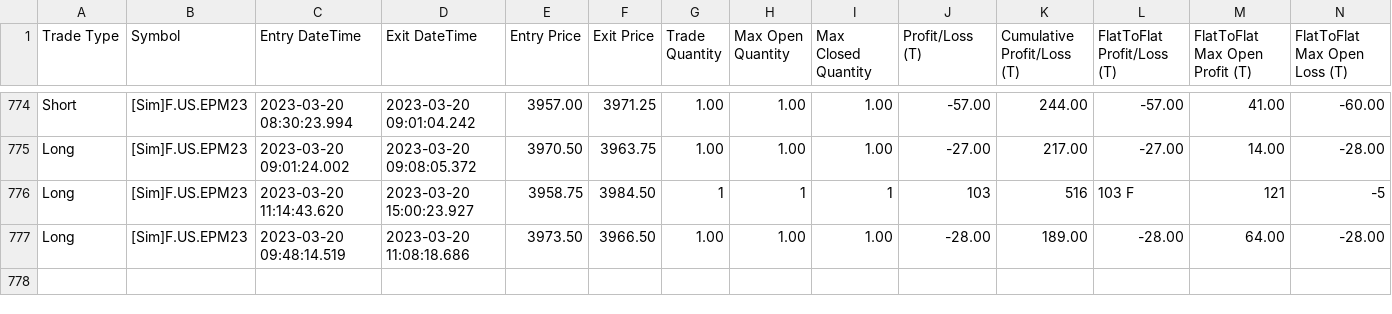
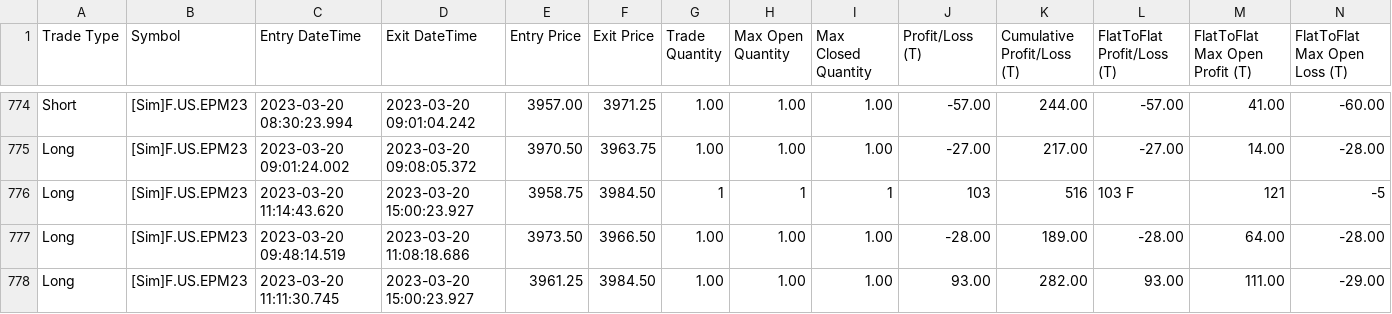
Before and after one commit to KL871987/Auto-Trading-WellenTektonik, a CSV file: data/trades.csv, drawn as a sheet; only a part is shown, gaps mark what is left out; rows hold the shown columns only; the diff names each change by its address in the sheet, - before the commit and + after, or states it on an @@ line.

Commit message:
auto: update WT trades mirror 2026-09-14 19:52:11

```diff
--- a/data/trades.csv
+++ b/data/trades.csv
+row 778: Long | [Sim]F.US.EPM23 | 2023-03-20 11:11:30.745 | 2023-03-20 15:00:23.927 | 3961.25 | 3984.50 | 1.00 | 1.00 | 1.00 | 93.00 | 282.00 | 93.00 | 111.00 | -29.00
```
